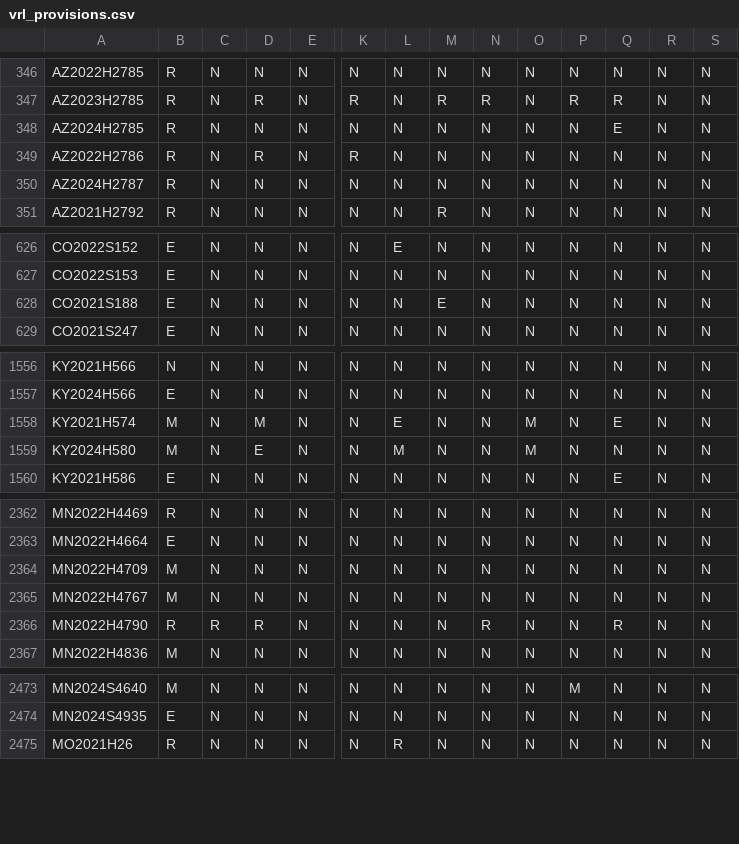
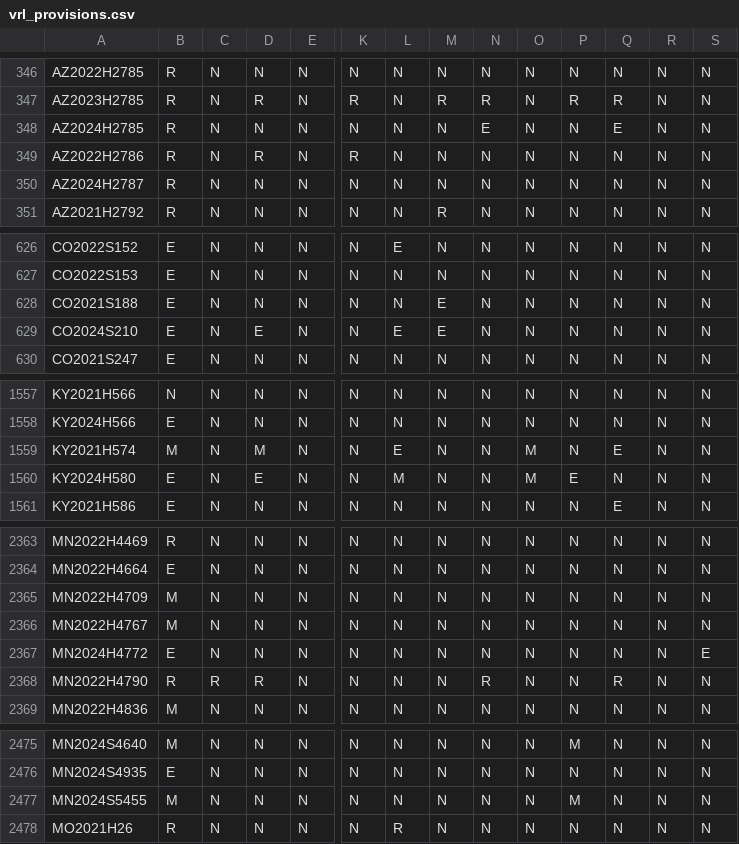
Before and after one commit to jloffredo2/state-elect-law-db, a CSV file: output/vrl_provisions.csv, drawn as a sheet; only a part is shown, gaps mark what is left out; addresses are those after the commit; rows hold the shown columns only; the diff covers the shown part only; the diff names each change by its address in the sheet, - before the commit and + after, or states it on an @@ line.

```diff
--- a/output/vrl_provisions.csv
+++ b/output/vrl_provisions.csv
-N348: N
+N348: E
+row 629: CO2024S210 | E | N | E | N | N | E | E | N | N | N | N | N | N
-B1560: M
+B1560: E
-P1560: N
+P1560: E
+row 2367: MN2024H4772 | E | N | N | N | N | N | N | N | N | N | N | N | E
+row 2477: MN2024S5455 | M | N | N | N | N | N | N | N | N | M | N | N | N
```
Also changed, not shown: 2 edited cells elsewhere in this file, 4 other files.
